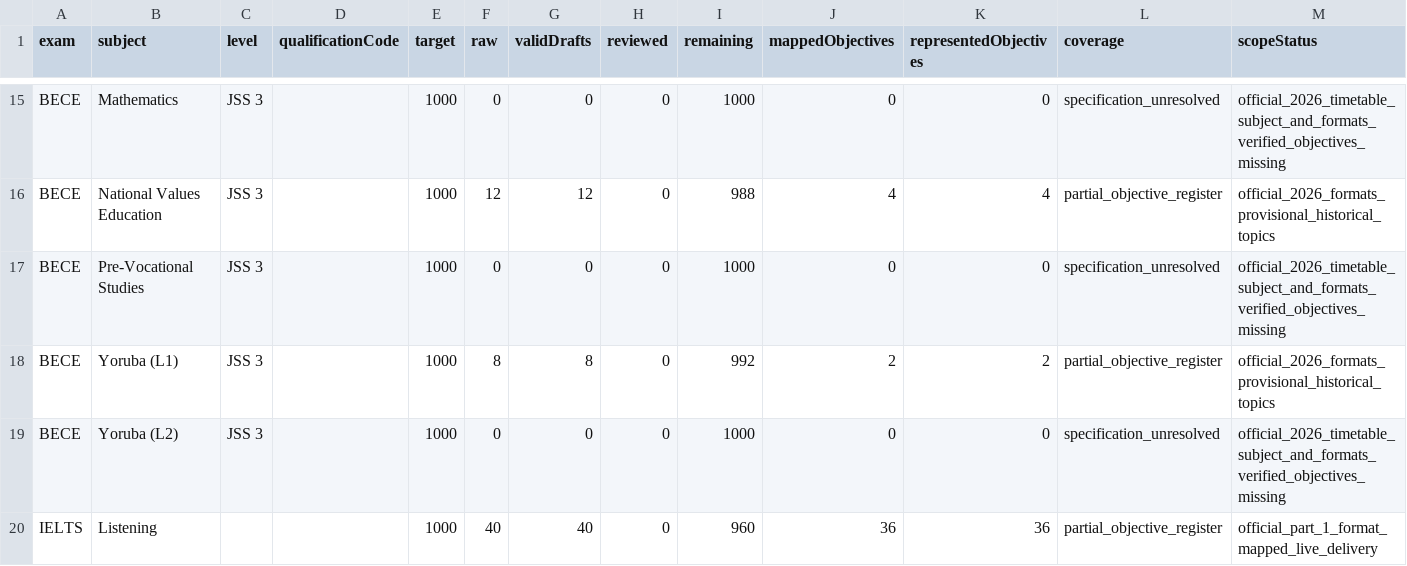
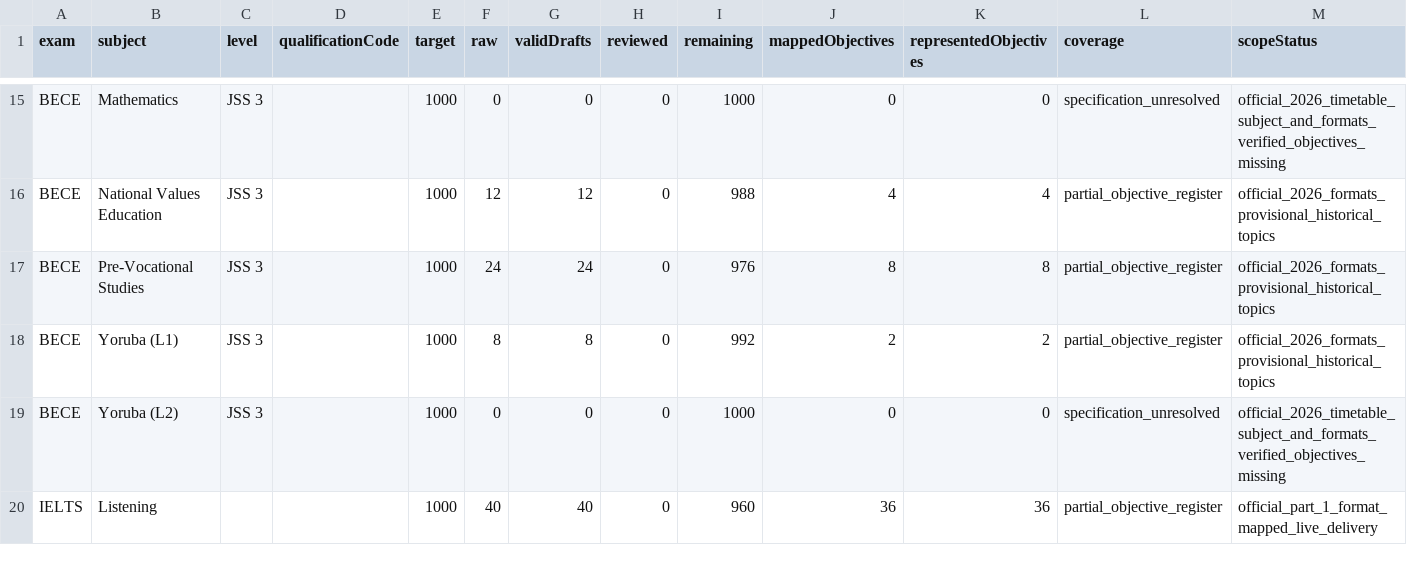
Before and after one commit to Ndobal/ndovera, a CSV file: question-data/audits/completion-dashboard.csv, drawn as a sheet; only a part is shown, gaps mark what is left out.

```diff
--- a/question-data/audits/completion-dashboard.csv
+++ b/question-data/audits/completion-dashboard.csv
@@ -16,3 +16,3 @@ BECE,Mathematics,JSS 3,,1000,0,0,0,1000,0,0,specification_unresolved,official_20
 BECE,National Values Education,JSS 3,,1000,12,12,0,988,4,4,partial_objective_register,official_2026_formats_provisional_historical_topics
-BECE,Pre-Vocational Studies,JSS 3,,1000,0,0,0,1000,0,0,specification_unresolved,official_2026_timetable_subject_and_formats_verified_objectives_missing
+BECE,Pre-Vocational Studies,JSS 3,,1000,24,24,0,976,8,8,partial_objective_register,official_2026_formats_provisional_historical_topics
 BECE,Yoruba (L1),JSS 3,,1000,8,8,0,992,2,2,partial_objective_register,official_2026_formats_provisional_historical_topics
```
Also changed, not shown: question-data/audits/syllabus-coverage.csv, 8 other files.
